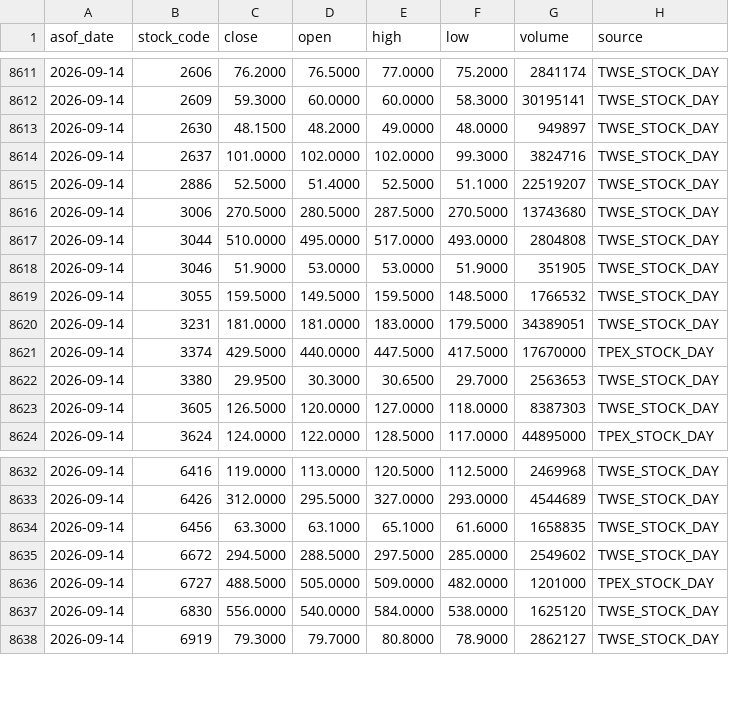
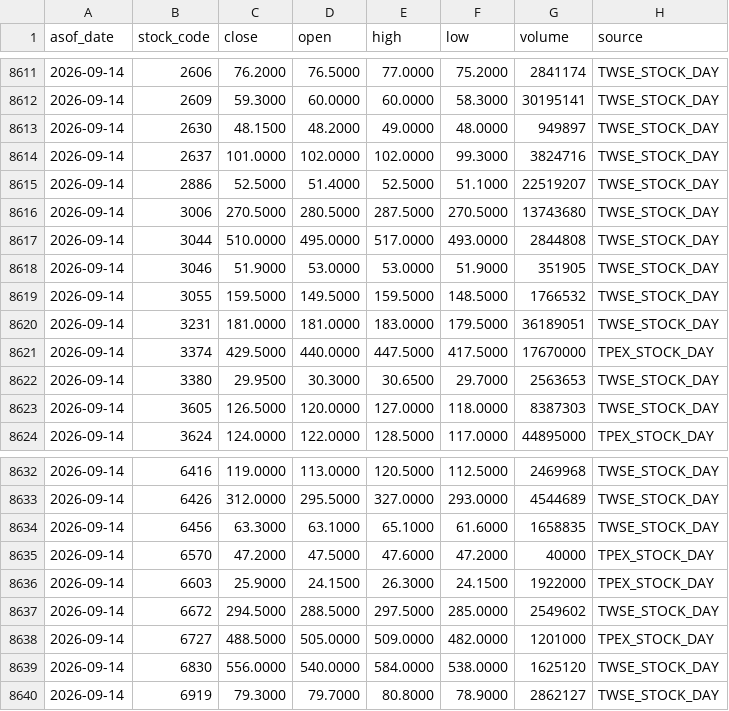
Before and after one commit to wegoliao/performance-accumulation-dashboard, a CSV file: inputs/price_history.csv, drawn as a sheet; only a part is shown, gaps mark what is left out.

```diff
--- a/inputs/price_history.csv
+++ b/inputs/price_history.csv
@@ -8616,6 +8616,6 @@ asof_date,stock_code,close,open,high,low,volume,source
 2026-09-14,3006,270.5000,280.5000,287.5000,270.5000,13743680,TWSE_STOCK_DAY
-2026-09-14,3044,510.0000,495.0000,517.0000,493.0000,2804808,TWSE_STOCK_DAY
+2026-09-14,3044,510.0000,495.0000,517.0000,493.0000,2844808,TWSE_STOCK_DAY
 2026-09-14,3046,51.9000,53.0000,53.0000,51.9000,351905,TWSE_STOCK_DAY
 2026-09-14,3055,159.5000,149.5000,159.5000,148.5000,1766532,TWSE_STOCK_DAY
-2026-09-14,3231,181.0000,181.0000,183.0000,179.5000,34389051,TWSE_STOCK_DAY
+2026-09-14,3231,181.0000,181.0000,183.0000,179.5000,36189051,TWSE_STOCK_DAY
 2026-09-14,3374,429.5000,440.0000,447.5000,417.5000,17670000,TPEX_STOCK_DAY
@@ -8634,2 +8634,4 @@ asof_date,stock_code,close,open,high,low,volume,source
 2026-09-14,6456,63.3000,63.1000,65.1000,61.6000,1658835,TWSE_STOCK_DAY
+2026-09-14,6570,47.2000,47.5000,47.6000,47.2000,40000,TPEX_STOCK_DAY
+2026-09-14,6603,25.9000,24.1500,26.3000,24.1500,1922000,TPEX_STOCK_DAY
 2026-09-14,6672,294.5000,288.5000,297.5000,285.0000,2549602,TWSE_STOCK_DAY
```
Also changed, not shown: 4 other files.
